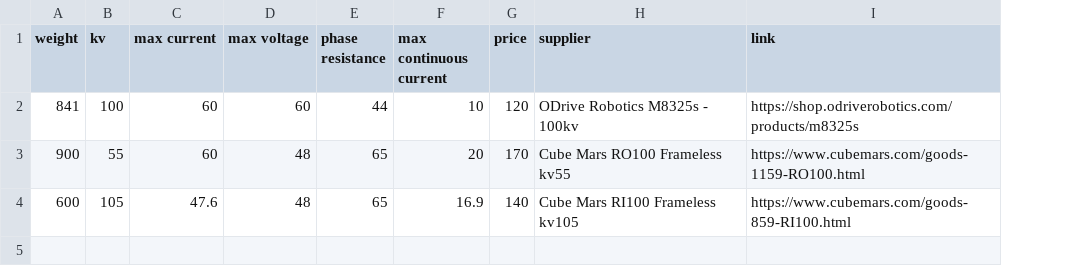
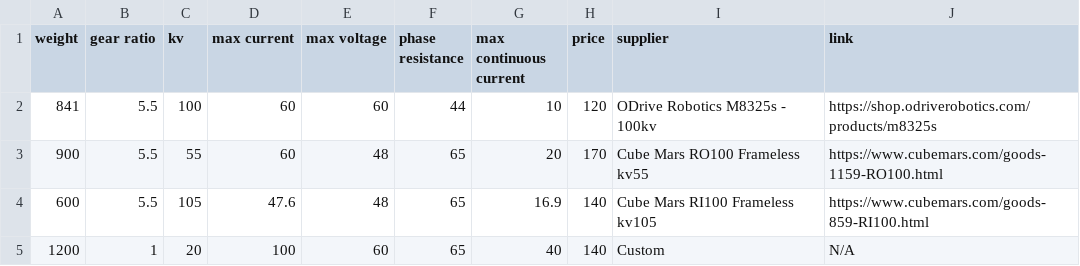
Before and after one commit to openworkoutsystem/digital_weight_device, a CSV file: design/motor_data.csv, drawn as a sheet; the diff names each change by its address in the sheet, - before the commit and + after, or states it on an @@ line.

Commit message:
Update motor spool radius and gear ratio in motor_design.py

```diff
--- a/design/motor_data.csv
+++ b/design/motor_data.csv
+column B (gear ratio), rows 2-4: all 5.5
+row 5: 1200 | 1 | 20 | 100 | 60 | 65 | 40 | 140 | Custom | N/A
```
Also changed, not shown: 2 other files.
